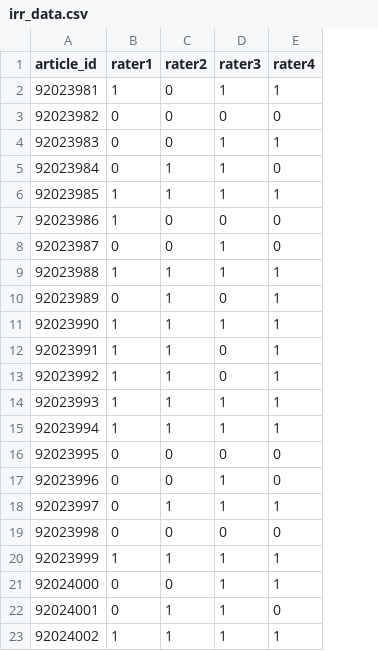
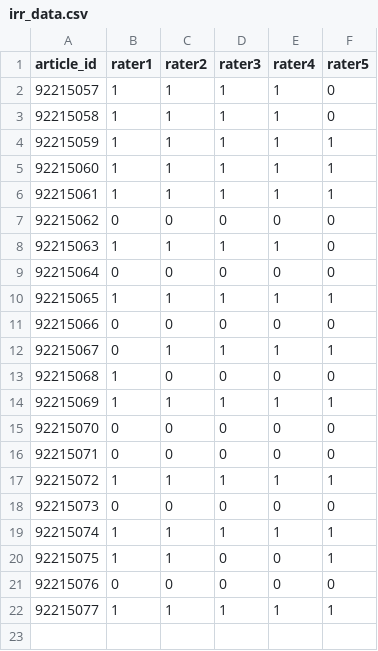
Before and after one commit to butames/dphcmmsr, a CSV file: data/kappa/irr_data.csv, drawn as a sheet; removed rows and columns are numbered as before the commit, all else as after; the diff names each change by its address in the sheet, - before the commit and + after, or states it on an @@ line.

```diff
--- a/data/kappa/irr_data.csv
+++ b/data/kappa/irr_data.csv
+column F (rater5), rows 2-7: 0 | 0 | 1 | 1 | 1 | 0; rows 9-12: 0 | 1 | 0 | 1; row 14: 1
-row 2: 92023981 | 1 | 0 | 1 | 1
-row 4: 92023983 | 0 | 0 | 1 | 1
-row 5: 92023984 | 0 | 1 | 1 | 0
@@ column A (article_id) renumbered between rows 2 and 14 @@
-row 8: 92023987 | 0 | 0 | 1 | 0
-row 10: 92023989 | 0 | 1 | 0 | 1
-row 12: 92023991 | 1 | 1 | 0 | 1
-row 13: 92023992 | 1 | 1 | 0 | 1
-row 17: 92023996 | 0 | 0 | 1 | 0
-row 18: 92023997 | 0 | 1 | 1 | 1
+row 8: 92215063 | 1 | 1 | 1 | 1 | 0
-D11 (rater3): 1
+D11 (rater3): 0
-E11 (rater4): 1
+E11 (rater4): 0
-E12 (rater4): 0
+E12 (rater4): 1
@@ row 7 moved to row 13: 92215068 @@
@@ row 3 moved to row 15: 92215070 @@
+row 16: 92215071 | 0 | 0 | 0 | 0 | 0
+row 17: 92215072 | 1 | 1 | 1 | 1 | 1
+row 18: 92215073 | 0 | 0 | 0 | 0 | 0
+row 19: 92215074 | 1 | 1 | 1 | 1 | 1
+row 20: 92215075 | 1 | 1 | 0 | 0 | 1
+row 21: 92215076 | 0 | 0 | 0 | 0 | 0
+row 22: 92215077 | 1 | 1 | 1 | 1 | 1
```
Also changed, not shown: 12 other files.
